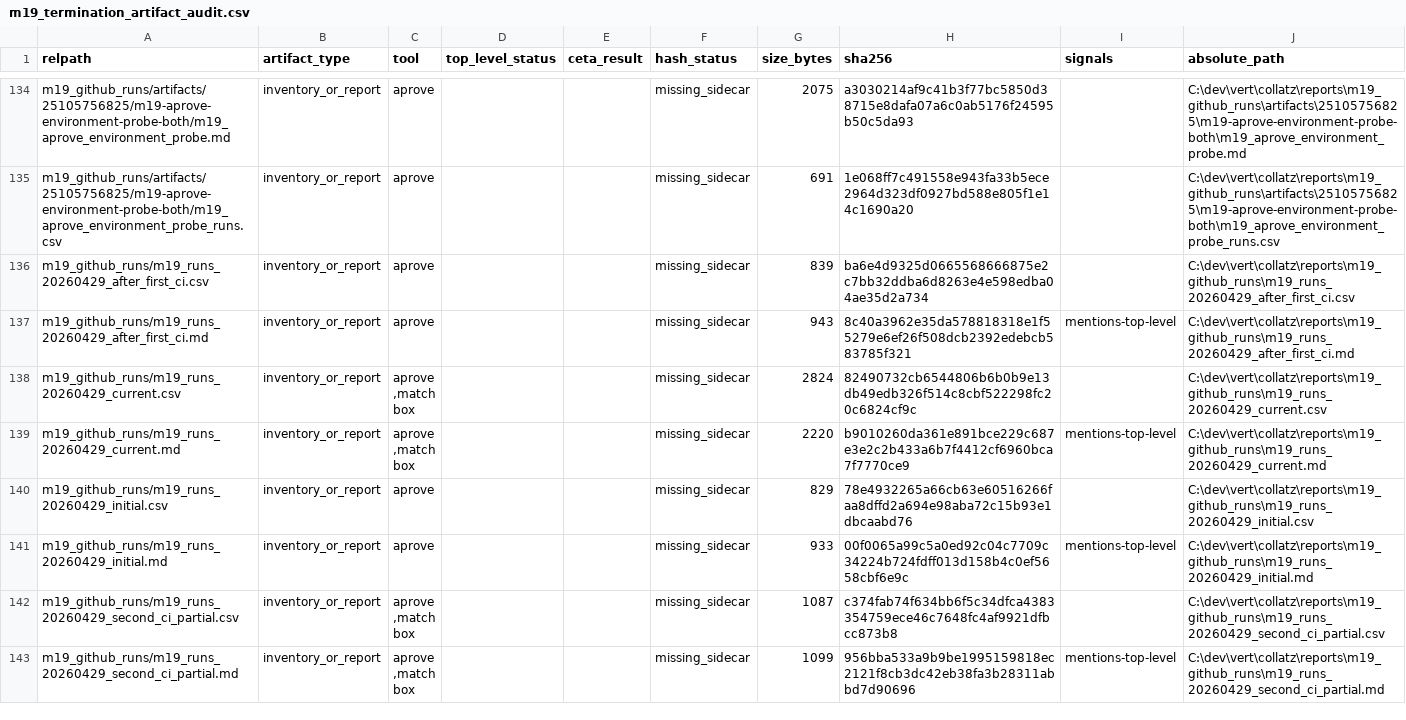
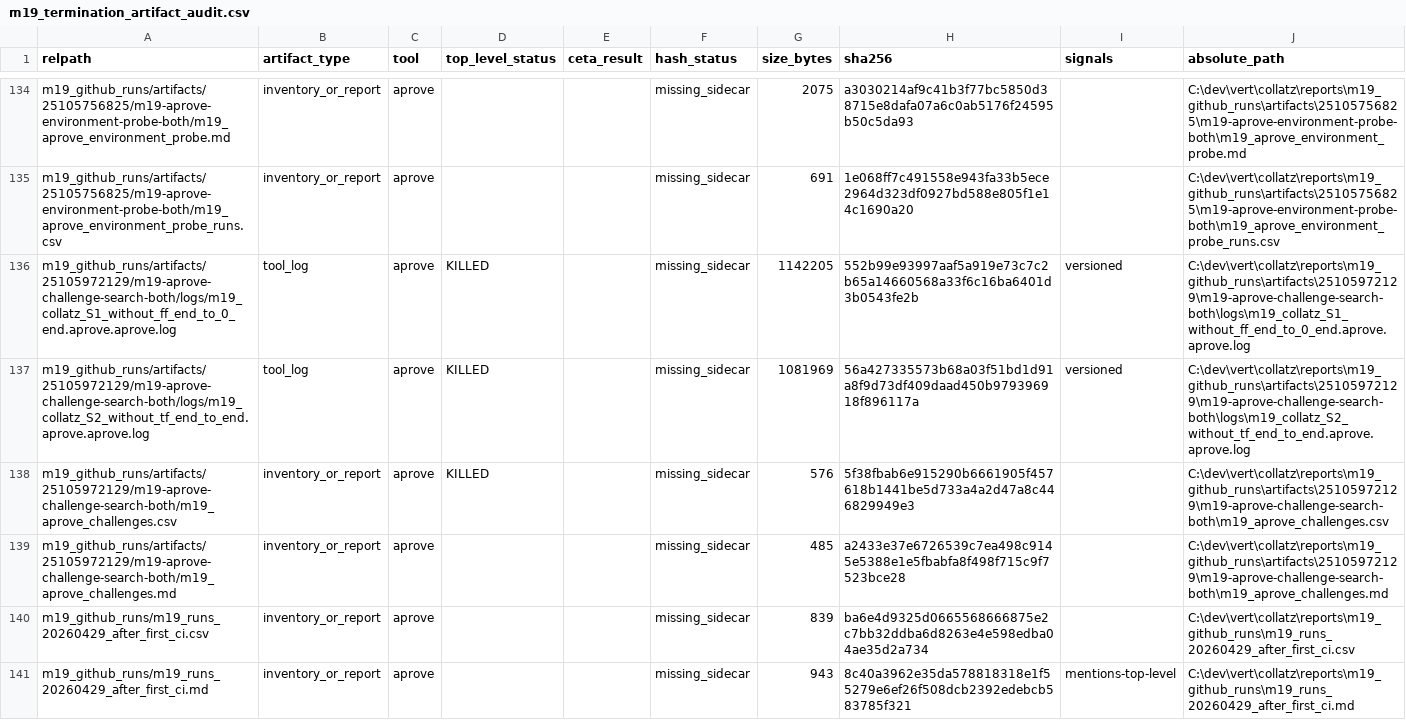
Before and after one commit to tinchopmanya/collatz, a CSV file: reports/m19_termination_artifact_audit.csv, drawn as a sheet; only a part is shown, gaps mark what is left out; the shorter side is filled out with more unchanged rows.

```diff
--- a/reports/m19_termination_artifact_audit.csv
+++ b/reports/m19_termination_artifact_audit.csv
@@ -135,2 +135,6 @@ m19_github_runs/artifacts/25105756825/m19-aprove-environment-probe-both/m19_apro
 m19_github_runs/artifacts/25105756825/m19-aprove-environment-probe-both/m19_aprove_environment_probe_runs.csv,inventory_or_report,aprove,,,missing_sidecar,691,1e068ff7c491558e943fa33b5ece2964d323df0927bd588e805f1e14c1690a20,,C:\dev\vert\collatz\reports\m19_github_runs\artifacts\25105756825\m19-aprove-environment-probe-both\m19_aprove_environment_probe_runs.csv
+m19_github_runs/artifacts/25105972129/m19-aprove-challenge-search-both/logs/m19_collatz_S1_without_ff_end_to_0_end.aprove.aprove.log,tool_log,aprove,KILLED,,missing_sidecar,1142205,552b99e93997aaf5a919e73c7c2b65a14660568a33f6c16ba6401d3b0543fe2b,versioned,C:\dev\vert\collatz\reports\m19_github_runs\artifacts\25105972129\m19-aprove-challenge-search-both\logs\m19_collatz_S1_without_ff_end_to_0_end.aprove.aprove.log
+m19_github_runs/artifacts/25105972129/m19-aprove-challenge-search-both/logs/m19_collatz_S2_without_tf_end_to_end.aprove.aprove.log,tool_log,aprove,KILLED,,missing_sidecar,1081969,56a427335573b68a03f51bd1d91a8f9d73df409daad450b979396918f896117a,versioned,C:\dev\vert\collatz\reports\m19_github_runs\artifacts\25105972129\m19-aprove-challenge-search-both\logs\m19_collatz_S2_without_tf_end_to_end.aprove.aprove.log
+m19_github_runs/artifacts/25105972129/m19-aprove-challenge-search-both/m19_aprove_challenges.csv,inventory_or_report,aprove,KILLED,,missing_sidecar,576,5f38fbab6e915290b6661905f457618b1441be5d733a4a2d47a8c446829949e3,,C:\dev\vert\collatz\reports\m19_github_runs\artifacts\25105972129\m19-aprove-challenge-search-both\m19_aprove_challenges.csv
+m19_github_runs/artifacts/25105972129/m19-aprove-challenge-search-both/m19_aprove_challenges.md,inventory_or_report,aprove,,,missing_sidecar,485,a2433e37e6726539c7ea498c9145e5388e1e5fbabfa8f498f715c9f7523bce28,,C:\dev\vert\collatz\reports\m19_github_runs\artifacts\25105972129\m19-aprove-challenge-search-both\m19_aprove_challenges.md
 m19_github_runs/m19_runs_20260429_after_first_ci.csv,inventory_or_report,aprove,,,missing_sidecar,839,ba6e4d9325d0665568666875e2c7bb32ddba6d8263e4e598edba04ae35d2a734,,C:\dev\vert\collatz\reports\m19_github_runs\m19_runs_20260429_after_first_ci.csv
```
Also changed, not shown: 14 other files.
